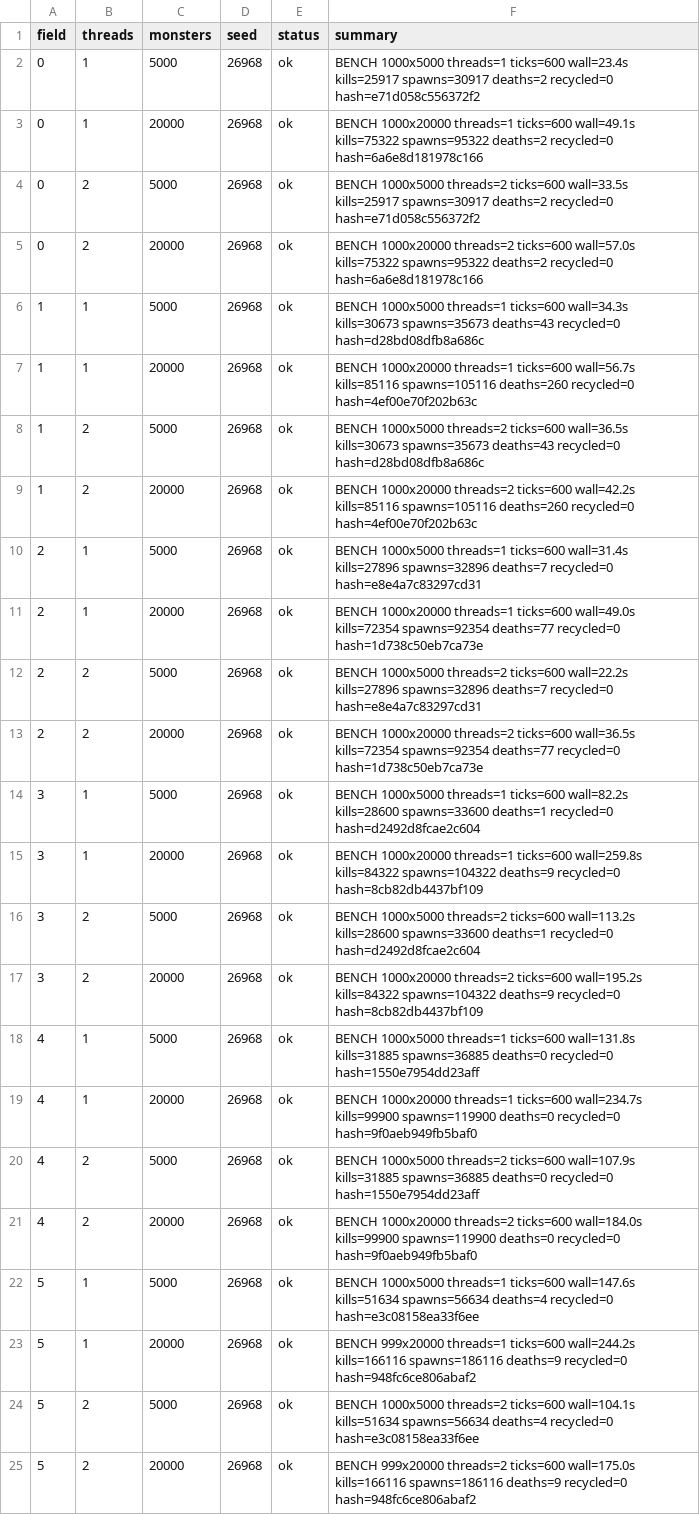
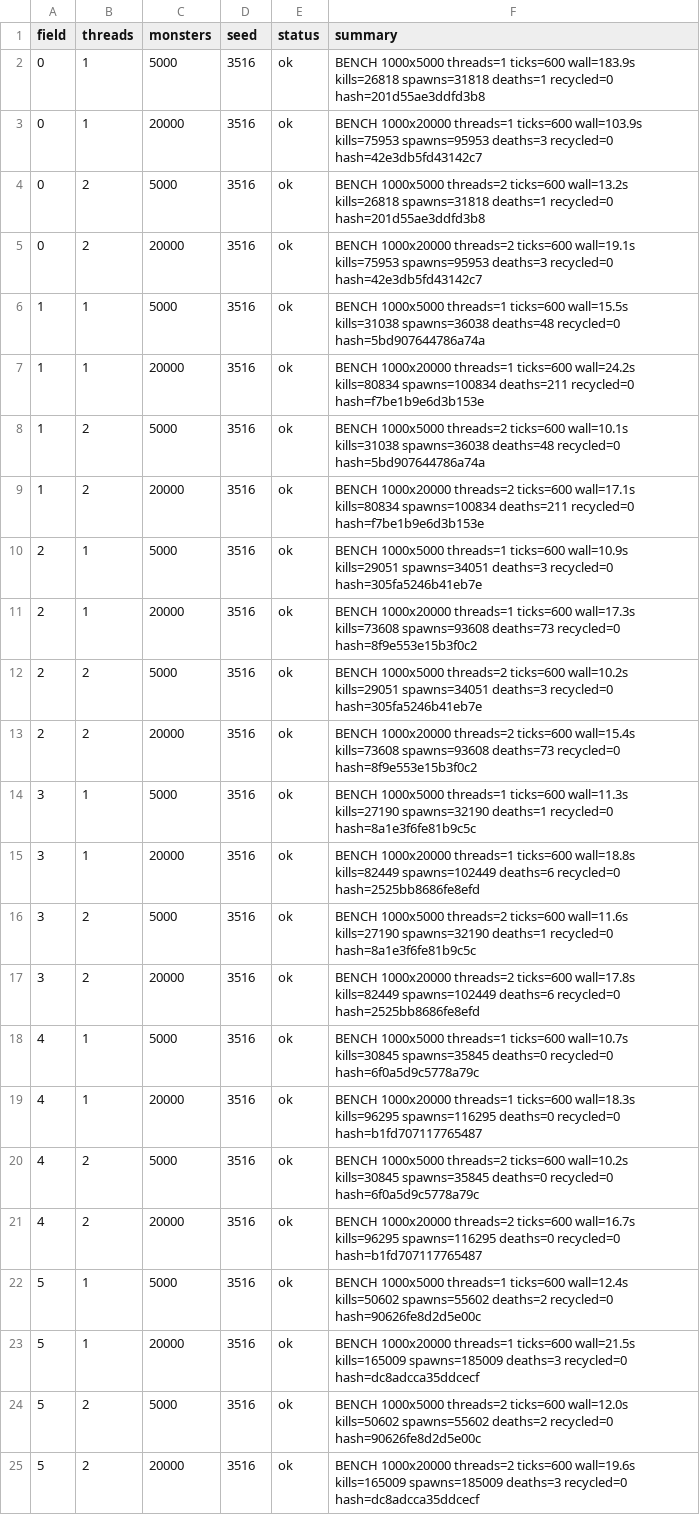
Before and after one commit to Proximo0/MagicSmash, a CSV file: work/261122113638-7718/art/ubuntu-bench.csv, drawn as a sheet; the diff names each change by its address in the sheet, - before the commit and + after, or states it on an @@ line.

Commit message:
ubuntu: job 261122113638-7718 2026-11-25T01:22:55Z

```diff
--- a/work/261122113638-7718/art/ubuntu-bench.csv
+++ b/work/261122113638-7718/art/ubuntu-bench.csv
-D2:D25 (seed): 26968
+D2:D25 (seed): 3516
-F2 (summary): …threads=1 ticks=600 wall=23.4s kills=25917 spawns=30917 deaths=2 recycled=0 hash=e71d058c556372f2
+F2 (summary): …threads=1 ticks=600 wall=183.9s kills=26818 spawns=31818 deaths=1 recycled=0 hash=201d55ae3ddfd3b8
-F3 (summary): …threads=1 ticks=600 wall=49.1s kills=75322 spawns=95322 deaths=2 recycled=0 hash=6a6e8d181978c166
+F3 (summary): …threads=1 ticks=600 wall=103.9s kills=75953 spawns=95953 deaths=3 recycled=0 hash=42e3db5fd43142c7
-F4 (summary): …threads=2 ticks=600 wall=33.5s kills=25917 spawns=30917 deaths=2 recycled=0 hash=e71d058c556372f2
+F4 (summary): …threads=2 ticks=600 wall=13.2s kills=26818 spawns=31818 deaths=1 recycled=0 hash=201d55ae3ddfd3b8
-F5 (summary): …threads=2 ticks=600 wall=57.0s kills=75322 spawns=95322 deaths=2 recycled=0 hash=6a6e8d181978c166
+F5 (summary): …threads=2 ticks=600 wall=19.1s kills=75953 spawns=95953 deaths=3 recycled=0 hash=42e3db5fd43142c7
-F6 (summary): …threads=1 ticks=600 wall=34.3s kills=30673 spawns=35673 deaths=43 recycled=0 hash=d28bd08dfb8a686c
+F6 (summary): …threads=1 ticks=600 wall=15.5s kills=31038 spawns=36038 deaths=48 recycled=0 hash=5bd907644786a74a
-F7 (summary): …threads=1 ticks=600 wall=56.7s kills=85116 spawns=105116 deaths=260 recycled=0 hash=4ef00e70f202b63c
+F7 (summary): …threads=1 ticks=600 wall=24.2s kills=80834 spawns=100834 deaths=211 recycled=0 hash=f7be1b9e6d3b153e
-F8 (summary): …threads=2 ticks=600 wall=36.5s kills=30673 spawns=35673 deaths=43 recycled=0 hash=d28bd08dfb8a686c
+F8 (summary): …threads=2 ticks=600 wall=10.1s kills=31038 spawns=36038 deaths=48 recycled=0 hash=5bd907644786a74a
-F9 (summary): …threads=2 ticks=600 wall=42.2s kills=85116 spawns=105116 deaths=260 recycled=0 hash=4ef00e70f202b63c
+F9 (summary): …threads=2 ticks=600 wall=17.1s kills=80834 spawns=100834 deaths=211 recycled=0 hash=f7be1b9e6d3b153e
-F10 (summary): …threads=1 ticks=600 wall=31.4s kills=27896 spawns=32896 deaths=7 recycled=0 hash=e8e4a7c83297cd31
+F10 (summary): …threads=1 ticks=600 wall=10.9s kills=29051 spawns=34051 deaths=3 recycled=0 hash=305fa5246b41eb7e
-F11 (summary): …threads=1 ticks=600 wall=49.0s kills=72354 spawns=92354 deaths=77 recycled=0 hash=1d738c50eb7ca73e
+F11 (summary): …threads=1 ticks=600 wall=17.3s kills=73608 spawns=93608 deaths=73 recycled=0 hash=8f9e553e15b3f0c2
-F12 (summary): …threads=2 ticks=600 wall=22.2s kills=27896 spawns=32896 deaths=7 recycled=0 hash=e8e4a7c83297cd31
+F12 (summary): …threads=2 ticks=600 wall=10.2s kills=29051 spawns=34051 deaths=3 recycled=0 hash=305fa5246b41eb7e
-F13 (summary): …threads=2 ticks=600 wall=36.5s kills=72354 spawns=92354 deaths=77 recycled=0 hash=1d738c50eb7ca73e
+F13 (summary): …threads=2 ticks=600 wall=15.4s kills=73608 spawns=93608 deaths=73 recycled=0 hash=8f9e553e15b3f0c2
-F14 (summary): …threads=1 ticks=600 wall=82.2s kills=28600 spawns=33600 deaths=1 recycled=0 hash=d2492d8fcae2c604
+F14 (summary): …threads=1 ticks=600 wall=11.3s kills=27190 spawns=32190 deaths=1 recycled=0 hash=8a1e3f6fe81b9c5c
-F15 (summary): …threads=1 ticks=600 wall=259.8s kills=84322 spawns=104322 deaths=9 recycled=0 hash=8cb82db4437bf109
+F15 (summary): …threads=1 ticks=600 wall=18.8s kills=82449 spawns=102449 deaths=6 recycled=0 hash=2525bb8686fe8efd
-F16 (summary): …threads=2 ticks=600 wall=113.2s kills=28600 spawns=33600 deaths=1 recycled=0 hash=d2492d8fcae2c604
+F16 (summary): …threads=2 ticks=600 wall=11.6s kills=27190 spawns=32190 deaths=1 recycled=0 hash=8a1e3f6fe81b9c5c
-F17 (summary): …threads=2 ticks=600 wall=195.2s kills=84322 spawns=104322 deaths=9 recycled=0 hash=8cb82db4437bf109
+F17 (summary): …threads=2 ticks=600 wall=17.8s kills=82449 spawns=102449 deaths=6 recycled=0 hash=2525bb8686fe8efd
-F18 (summary): …threads=1 ticks=600 wall=131.8s kills=31885 spawns=36885 deaths=0 recycled=0 hash=1550e7954dd23aff
+F18 (summary): …threads=1 ticks=600 wall=10.7s kills=30845 spawns=35845 deaths=0 recycled=0 hash=6f0a5d9c5778a79c
-F19 (summary): …threads=1 ticks=600 wall=234.7s kills=99900 spawns=119900 deaths=0 recycled=0 hash=9f0aeb949fb5baf0
+F19 (summary): …threads=1 ticks=600 wall=18.3s kills=96295 spawns=116295 deaths=0 recycled=0 hash=b1fd707117765487
-F20 (summary): …threads=2 ticks=600 wall=107.9s kills=31885 spawns=36885 deaths=0 recycled=0 hash=1550e7954dd23aff
+F20 (summary): …threads=2 ticks=600 wall=10.2s kills=30845 spawns=35845 deaths=0 recycled=0 hash=6f0a5d9c5778a79c
-F21 (summary): …threads=2 ticks=600 wall=184.0s kills=99900 spawns=119900 deaths=0 recycled=0 hash=9f0aeb949fb5baf0
+F21 (summary): …threads=2 ticks=600 wall=16.7s kills=96295 spawns=116295 deaths=0 recycled=0 hash=b1fd707117765487
-F22 (summary): …threads=1 ticks=600 wall=147.6s kills=51634 spawns=56634 deaths=4 recycled=0 hash=e3c08158ea33f6ee
+F22 (summary): …threads=1 ticks=600 wall=12.4s kills=50602 spawns=55602 deaths=2 recycled=0 hash=90626fe8d2d5e00c
-F23 (summary): BENCH 999x20000 threads=1 ticks=600 wall=244.2s kills=166116 spawns=186116 deaths=9 recycled=0 hash=948fc6ce806abaf2
+F23 (summary): BENCH 1000x20000 threads=1 ticks=600 wall=21.5s kills=165009 spawns=185009 deaths=3 recycled=0 hash=dc8adcca35ddcecf
-F24 (summary): …threads=2 ticks=600 wall=104.1s kills=51634 spawns=56634 deaths=4 recycled=0 hash=e3c08158ea33f6ee
+F24 (summary): …threads=2 ticks=600 wall=12.0s kills=50602 spawns=55602 deaths=2 recycled=0 hash=90626fe8d2d5e00c
-F25 (summary): BENCH 999x20000 threads=2 ticks=600 wall=175.0s kills=166116 spawns=186116 deaths=9 recycled=0 hash=948fc6ce806abaf2
+F25 (summary): BENCH 1000x20000 threads=2 ticks=600 wall=19.6s kills=165009 spawns=185009 deaths=3 recycled=0 hash=dc8adcca35ddcecf
```
Also changed, not shown: 1 other file.
